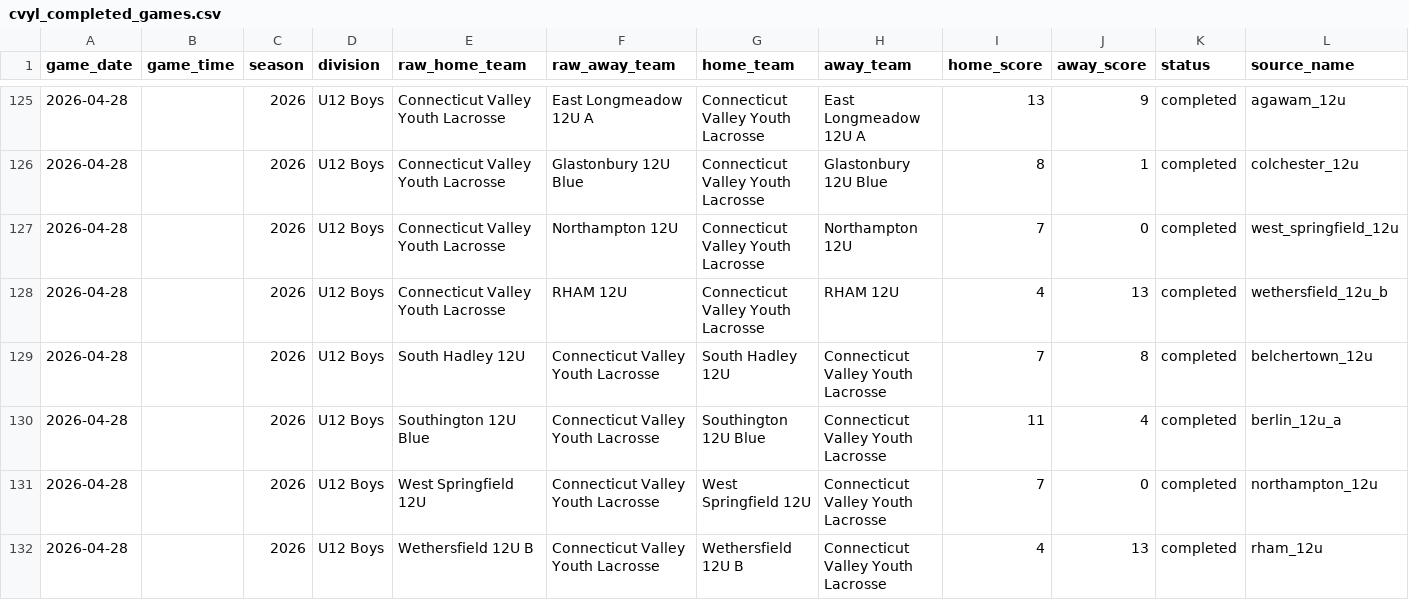
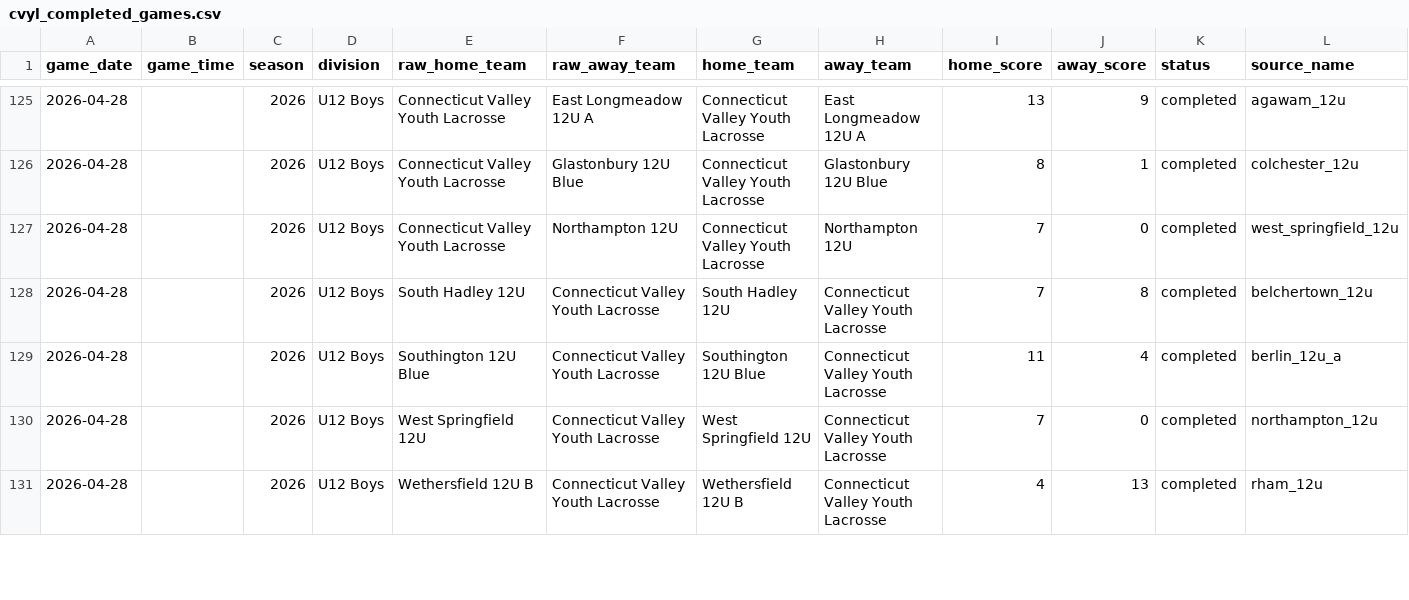
Before and after one commit to Benjaminrussell7/cvyl-prediction-dashboard, a CSV file: data/processed/cvyl_completed_games.csv, drawn as a sheet; only a part is shown, gaps mark what is left out; removed rows and columns are numbered as before the commit, all else as after; rows hold the shown columns only; the diff covers the shown part only; the diff names each change by its address in the sheet, - before the commit and + after, or states it on an @@ line.

```diff
--- a/data/processed/cvyl_completed_games.csv
+++ b/data/processed/cvyl_completed_games.csv
-row 128: 2026-04-28 |  | 2026 | U12 Boys | Connecticut Valley Youth Lacrosse | RHAM 12U | Connecticut Valley Youth Lacrosse | RHAM 12U | 4 | 13 | completed | wethersfield_12u_b
```
Also changed, not shown: 4 added rows, 2 removed rows and 15 edited cells elsewhere in this file, data/processed/cvyl_backtest.csv, data/processed/cvyl_games.csv, 18 other files.
